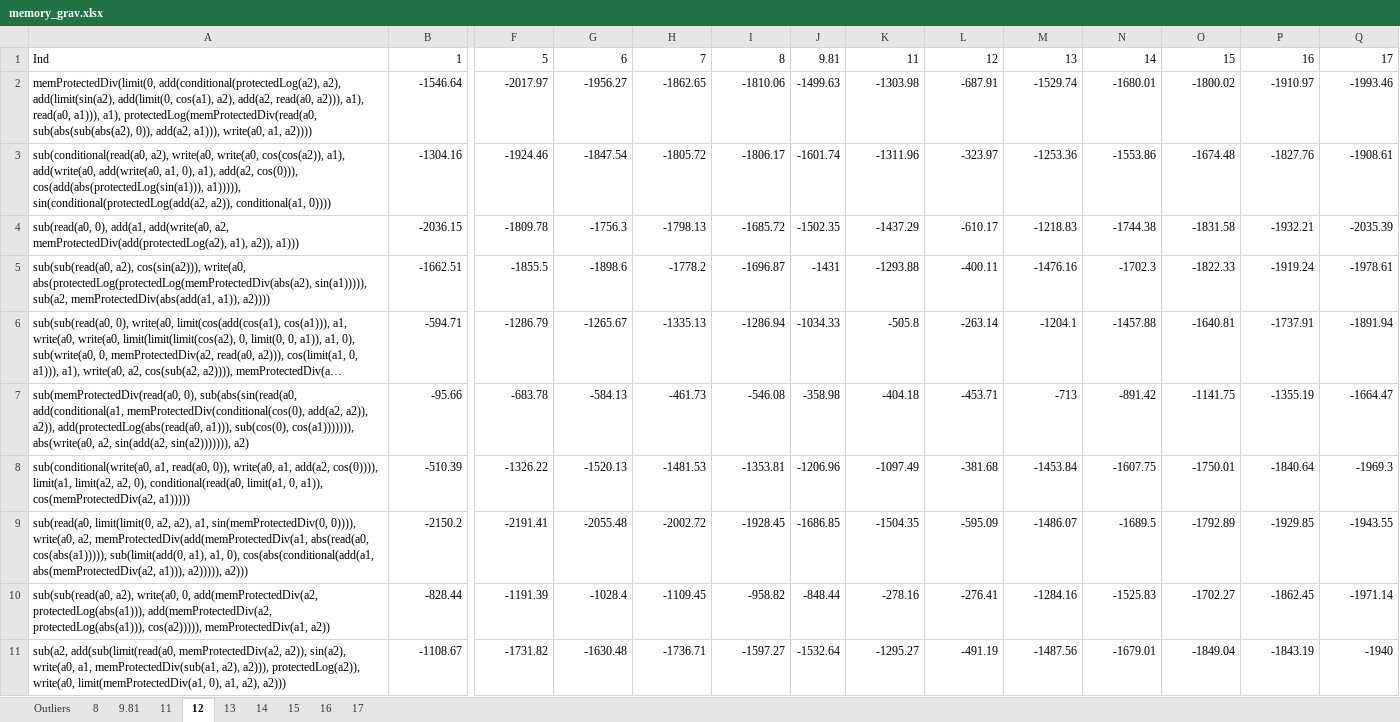
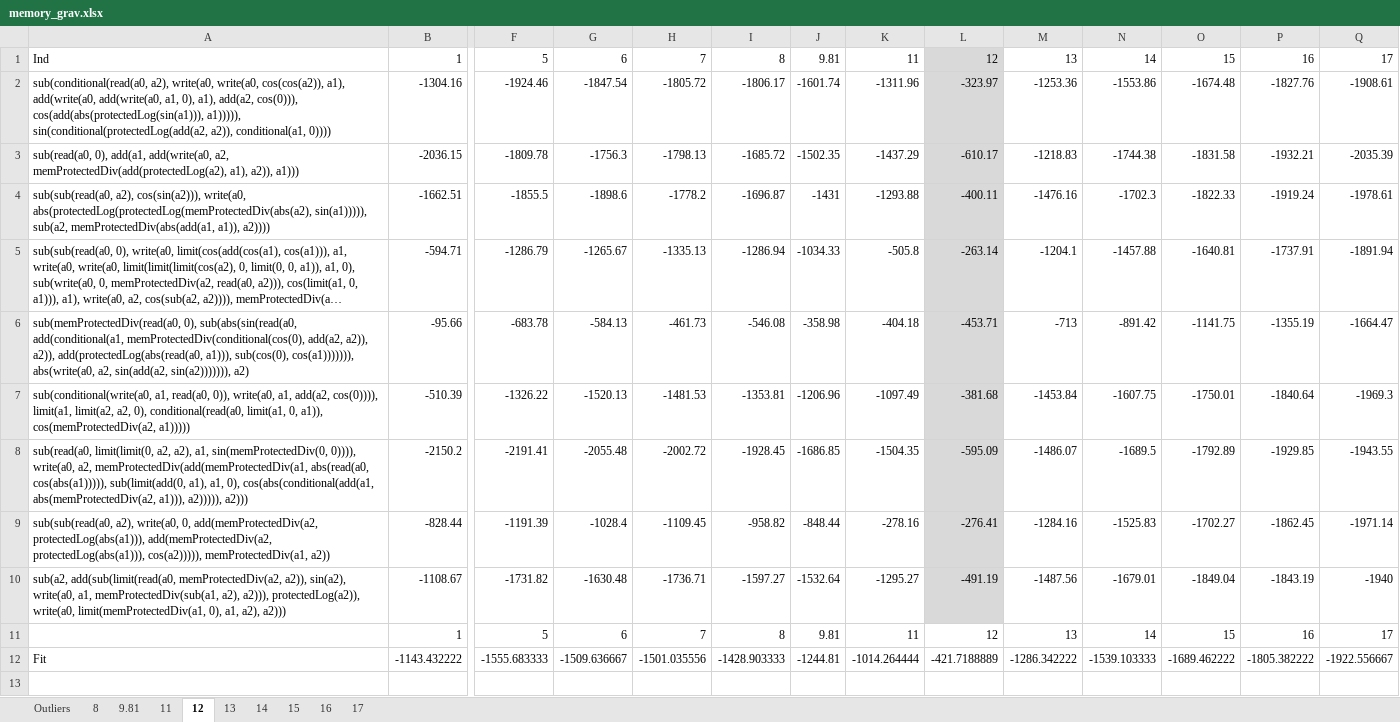
Before and after one commit to Ctrl-Sky/partly_observable_pendulum, an Excel workbook: pendulum/work_on_memory/memory_grav.xlsx, sheet 12, drawn as a sheet; only a part is shown, gaps mark what is left out; long unchanged cells end in …; values as stored, in another font and other column widths than the file's, no borders; charts and pictures not drawn; removed rows and columns are numbered as before the commit, all else as after; rows hold the shown columns only; the diff names each change by its address in the sheet, - before the commit and + after, or states it on an @@ line.

```diff
--- a/pendulum/work_on_memory/memory_grav.xlsx (sheet 12)
+++ b/pendulum/work_on_memory/memory_grav.xlsx (sheet 12)
-L1 fill: none
+L1 fill: #D9D9D9
-row 2: memProtectedDiv(limit(0, add(conditional(protectedLog(a2), a2), add(limit(sin(a2), add(limit(0, cos(a1), a2), add(a2, read(a0, a2))), a1), read(a0, a1))), a1), protectedLog(memProtectedDiv(read(a0, sub(abs(sub(abs(a2), 0)), add(a2, a1))), write(a0, a1, a2)))) | -1546.64 | -2017.97 | -1956.27 | -1862.65 | -1810.06 | -1499.63 | -1303.98 | -687.91 | -1529.74 | -1680.01 | -1800.02 | -1910.97 | -1993.46
-L2:L10 fill: none
+L2:L10 fill: #D9D9D9
+row 11:  | 1 | 5 | 6 | 7 | 8 | 9.81 | 11 | 12 | 13 | 14 | 15 | 16 | 17
+row 12: Fit | -1143.432222 | -1555.683333 | -1509.636667 | -1501.035556 | -1428.903333 | -1244.81 | -1014.264444 | -421.7188889 | -1286.342222 | -1539.103333 | -1689.462222 | -1805.382222 | -1922.556667
```
Also changed, not shown: sheet 9.81, sheet Outliers, sheet 8, sheet 11, sheet 14, sheet 16, 3 more sheets, charts or pictures, 2 other files.
